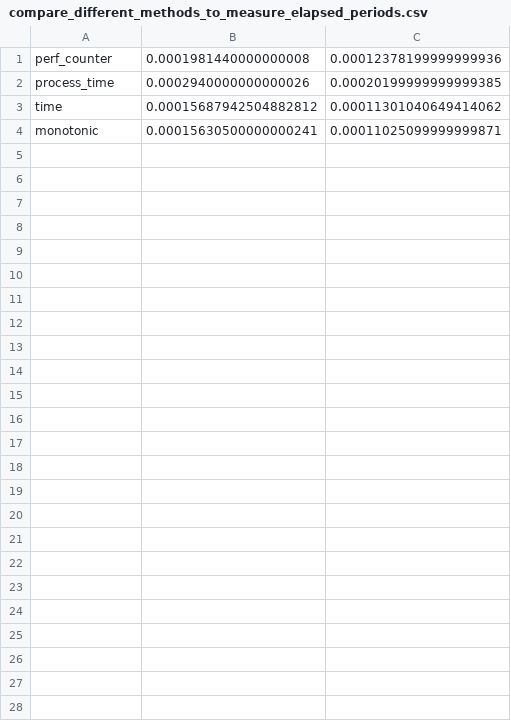
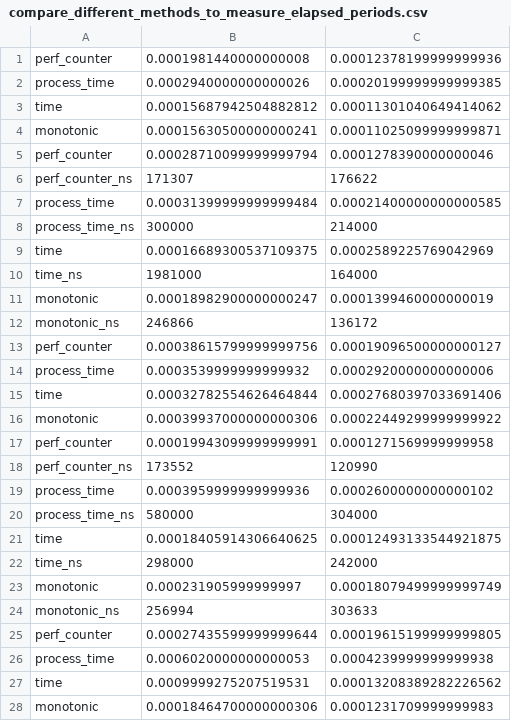
Before and after one commit to eda-ricercatore/gulyas-scripts, a CSV file: sandbox/python/compare_different_methods_to_measure_elapsed_periods.csv, drawn as a sheet; the diff names each change by its address in the sheet, - before the commit and + after, or states it on an @@ line.

Commit message:
Fix regression testing for current time measurement methods, from the working directory of the Python sandbox due to path import/include problems.

```diff
--- a/sandbox/python/compare_different_methods_to_measure_elapsed_periods.csv
+++ b/sandbox/python/compare_different_methods_to_measure_elapsed_periods.csv
+row 5: perf_counter | 0.00028710099999999794 | 0.0001278390000000046
+row 6: perf_counter_ns | 171307 | 176622
+row 7: process_time | 0.00031399999999999484 | 0.00021400000000000585
+row 8: process_time_ns | 300000 | 214000
+row 9: time | 0.00016689300537109375 | 0.0002589225769042969
+row 10: time_ns | 1981000 | 164000
+row 11: monotonic | 0.00018982900000000247 | 0.0001399460000000019
+row 12: monotonic_ns | 246866 | 136172
+row 13: perf_counter | 0.00038615799999999756 | 0.00019096500000000127
+row 14: process_time | 0.0003539999999999932 | 0.0002920000000000006
+row 15: time | 0.00032782554626464844 | 0.00027680397033691406
+row 16: monotonic | 0.00039937000000000306 | 0.00022449299999999922
+row 17: perf_counter | 0.00019943099999999991 | 0.0001271569999999958
+row 18: perf_counter_ns | 173552 | 120990
+row 19: process_time | 0.0003959999999999936 | 0.0002600000000000102
+row 20: process_time_ns | 580000 | 304000
+row 21: time | 0.00018405914306640625 | 0.00012493133544921875
+row 22: time_ns | 298000 | 242000
+row 23: monotonic | 0.000231905999999997 | 0.00018079499999999749
+row 24: monotonic_ns | 256994 | 303633
+row 25: perf_counter | 0.00027435599999999644 | 0.00019615199999999805
+row 26: process_time | 0.0006020000000000053 | 0.0004239999999999938
+row 27: time | 0.0009999275207519531 | 0.00013208389282226562
+row 28: monotonic | 0.00018464700000000306 | 0.0001231709999999983
```
Also changed, not shown: 18 other files.
